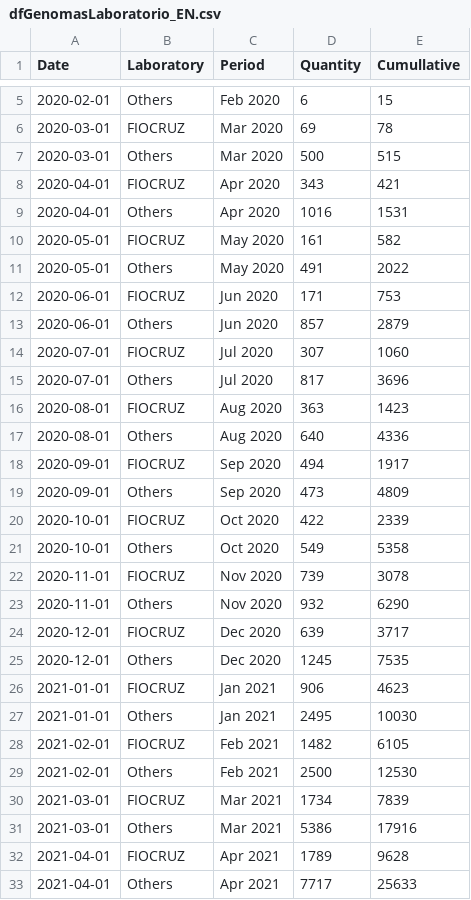
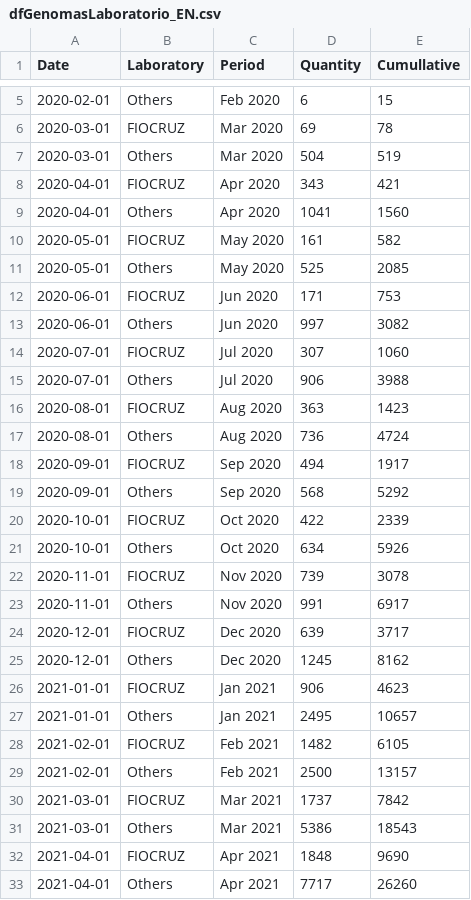
Before and after one commit to vanleiko/RedeGenomica, a CSV file: dfGenomasLaboratorio_EN.csv, drawn as a sheet; only a part is shown, gaps mark what is left out; the diff covers the shown part only.

```diff
--- a/dfGenomasLaboratorio_EN.csv
+++ b/dfGenomasLaboratorio_EN.csv
@@ -6,28 +6,28 @@ Date,Laboratory,Period,Quantity,Cumullative
 2020-03-01,FIOCRUZ,Mar 2020,69,78
-2020-03-01,Others,Mar 2020,500,515
+2020-03-01,Others,Mar 2020,504,519
 2020-04-01,FIOCRUZ,Apr 2020,343,421
-2020-04-01,Others,Apr 2020,1016,1531
+2020-04-01,Others,Apr 2020,1041,1560
 2020-05-01,FIOCRUZ,May 2020,161,582
-2020-05-01,Others,May 2020,491,2022
+2020-05-01,Others,May 2020,525,2085
 2020-06-01,FIOCRUZ,Jun 2020,171,753
-2020-06-01,Others,Jun 2020,857,2879
+2020-06-01,Others,Jun 2020,997,3082
 2020-07-01,FIOCRUZ,Jul 2020,307,1060
-2020-07-01,Others,Jul 2020,817,3696
+2020-07-01,Others,Jul 2020,906,3988
 2020-08-01,FIOCRUZ,Aug 2020,363,1423
-2020-08-01,Others,Aug 2020,640,4336
+2020-08-01,Others,Aug 2020,736,4724
 2020-09-01,FIOCRUZ,Sep 2020,494,1917
-2020-09-01,Others,Sep 2020,473,4809
+2020-09-01,Others,Sep 2020,568,5292
 2020-10-01,FIOCRUZ,Oct 2020,422,2339
-2020-10-01,Others,Oct 2020,549,5358
+2020-10-01,Others,Oct 2020,634,5926
 2020-11-01,FIOCRUZ,Nov 2020,739,3078
-2020-11-01,Others,Nov 2020,932,6290
+2020-11-01,Others,Nov 2020,991,6917
 2020-12-01,FIOCRUZ,Dec 2020,639,3717
-2020-12-01,Others,Dec 2020,1245,7535
+2020-12-01,Others,Dec 2020,1245,8162
 2021-01-01,FIOCRUZ,Jan 2021,906,4623
-2021-01-01,Others,Jan 2021,2495,10030
+2021-01-01,Others,Jan 2021,2495,10657
 2021-02-01,FIOCRUZ,Feb 2021,1482,6105
-2021-02-01,Others,Feb 2021,2500,12530
-2021-03-01,FIOCRUZ,Mar 2021,1734,7839
-2021-03-01,Others,Mar 2021,5386,17916
-2021-04-01,FIOCRUZ,Apr 2021,1789,9628
-2021-04-01,Others,Apr 2021,7717,25633
+2021-02-01,Others,Feb 2021,2500,13157
+2021-03-01,FIOCRUZ,Mar 2021,1737,7842
+2021-03-01,Others,Mar 2021,5386,18543
+2021-04-01,FIOCRUZ,Apr 2021,1848,9690
+2021-04-01,Others,Apr 2021,7717,26260
```
Also changed, not shown: 84 edited cells elsewhere in this file, dfGenomasLaboratorio_ES.csv, dfGenomasLaboratorio_PT.csv, 10 other files.
